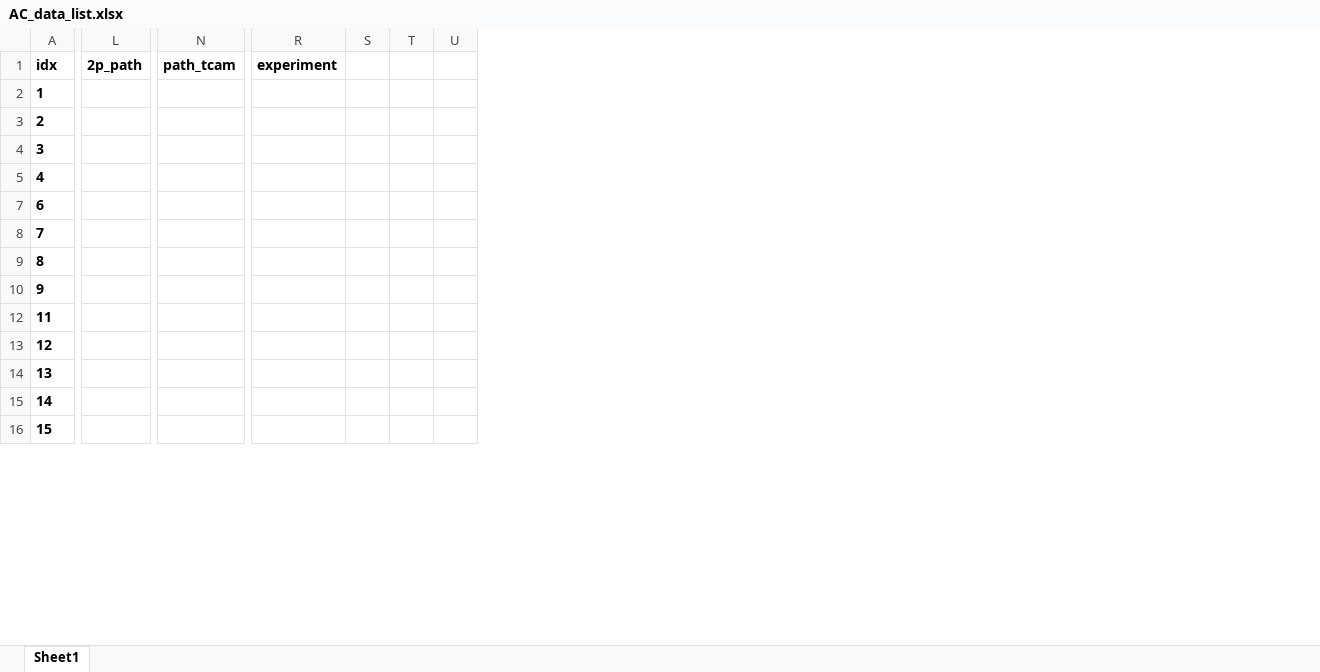
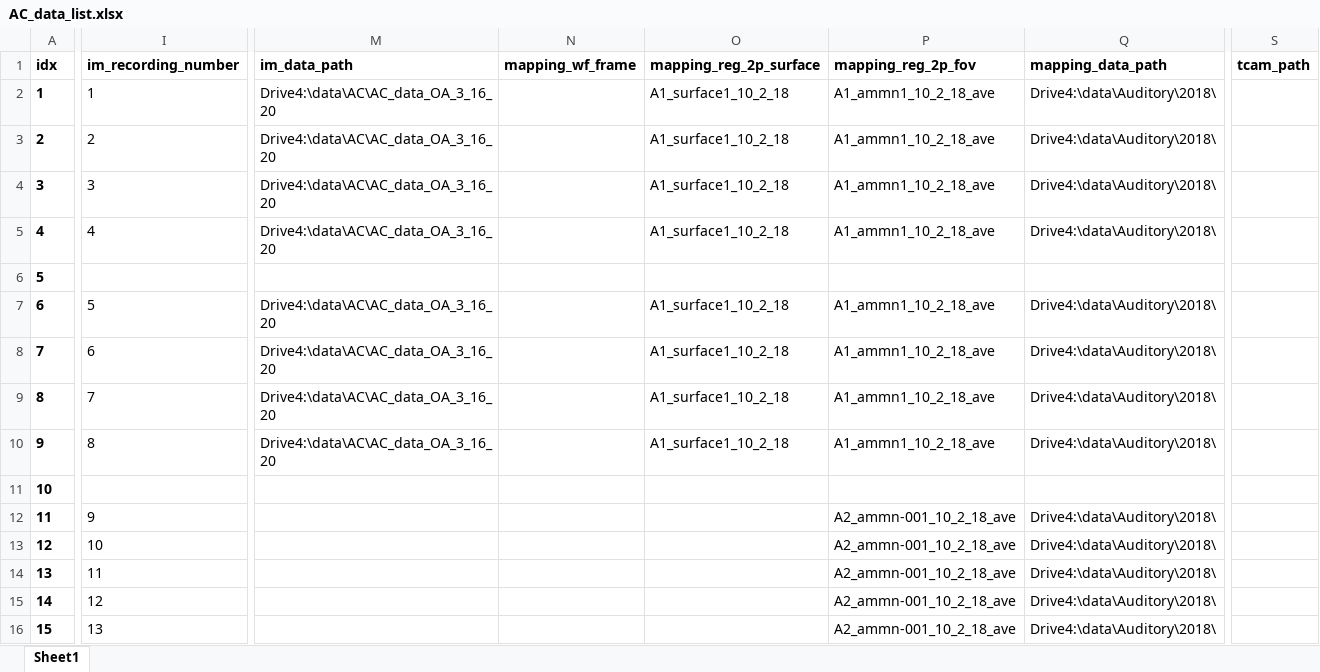
Before and after one commit to shymkivy/AC_2p_analysis, an Excel workbook: AC_data_list.xlsx, sheet Sheet1, drawn as a sheet; only a part is shown, gaps mark what is left out; values as stored, in another font and other column widths than the file's, no borders; removed rows and columns are numbered as before the commit, all else as after; rows hold the shown columns only; the diff covers the shown part only; the diff names each change by its address in the sheet, - before the commit and + after, or states it on an @@ line.

```diff
--- a/AC_data_list.xlsx (sheet Sheet1)
+++ b/AC_data_list.xlsx (sheet Sheet1)
+column I (im_recording_number), rows 2-5: 1 | 2 | 3 | 4; rows 7-10: 5 | 6 | 7 | 8; rows 12-16: 9 | 10 | 11 | 12 | 13
-column L (2p_path), empty
+column M (im_data_path), rows 2-5: all Drive4:\data\AC\AC_data_OA_3_16_20; rows 7-10: all Drive4:\data\AC\AC_data_OA_3_16_20
+column N (mapping_wf_frame), empty
+column O (mapping_reg_2p_surface), rows 2-5: all A1_surface1_10_2_18; rows 7-10: all A1_surface1_10_2_18
+column P (mapping_reg_2p_fov), rows 2-5: all A1_ammn1_10_2_18_ave; rows 7-10: all A1_ammn1_10_2_18_ave; rows 12-16: all A2_ammn-001_10_2_18_ave
+column Q (mapping_data_path), rows 2-5: all Drive4:\data\Auditory\2018\; rows 7-10: all Drive4:\data\Auditory\2018\; rows 12-16: all Drive4:\data\Auditory\2018\
-column N (path_tcam), empty
+column S (tcam_path), empty
-column R (experiment), empty
-column S, empty
-column T, empty
-column U, empty
@@ row 6 unhidden: 5 @@
@@ row 11 unhidden: 10 @@
```
Also changed, not shown: 1 added row, 35 hidden or unhidden rows, 130 edited cells and cell formats elsewhere in this sheet, 7 other files.
